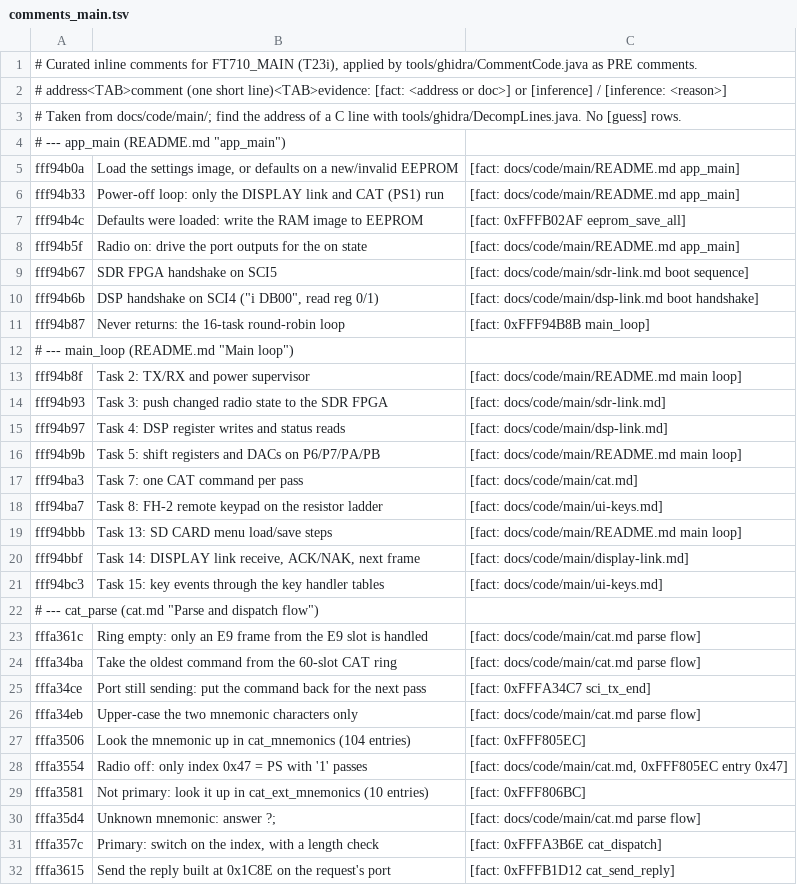
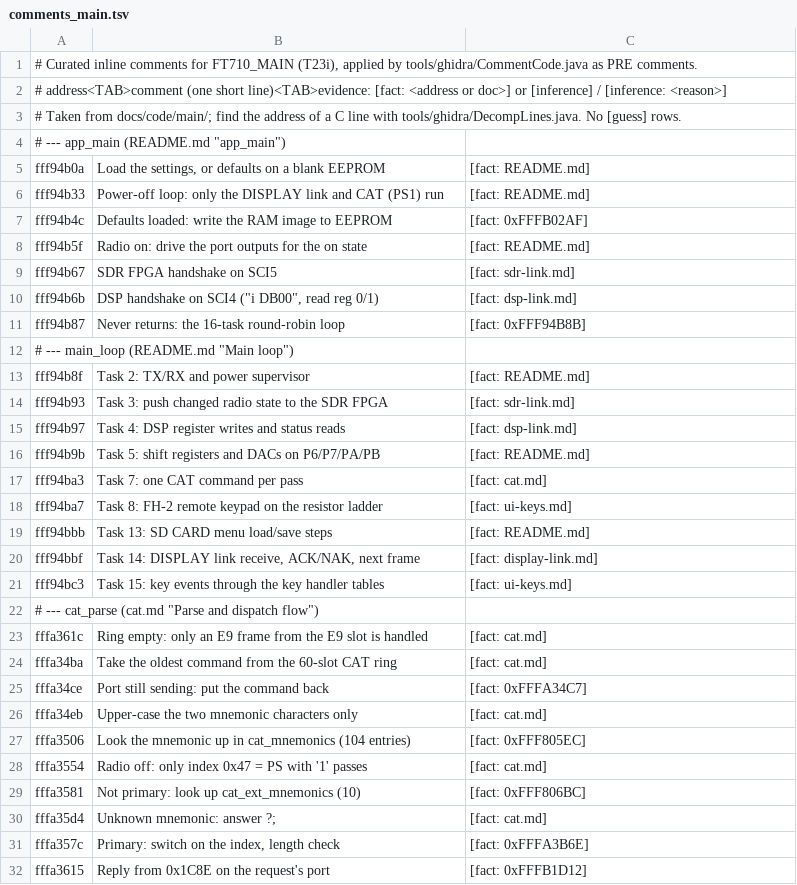
Before and after one commit to Reid-n0rc/FT-710_Firmware, a TSV file: tools/ghidra/comments_main.tsv, drawn as a sheet; only a part is shown; the diff covers the shown part only.

```diff
--- a/tools/ghidra/comments_main.tsv
+++ b/tools/ghidra/comments_main.tsv
@@ -4,29 +4,29 @@
 # --- app_main (README.md "app_main")
-fff94b0a	Load the settings image, or defaults on a new/invalid EEPROM	[fact: docs/code/main/README.md app_main]
-fff94b33	Power-off loop: only the DISPLAY link and CAT (PS1) run	[fact: docs/code/main/README.md app_main]
-fff94b4c	Defaults were loaded: write the RAM image to EEPROM	[fact: 0xFFFB02AF eeprom_save_all]
-fff94b5f	Radio on: drive the port outputs for the on state	[fact: docs/code/main/README.md app_main]
-fff94b67	SDR FPGA handshake on SCI5	[fact: docs/code/main/sdr-link.md boot sequence]
-fff94b6b	DSP handshake on SCI4 ("i DB00", read reg 0/1)	[fact: docs/code/main/dsp-link.md boot handshake]
-fff94b87	Never returns: the 16-task round-robin loop	[fact: 0xFFF94B8B main_loop]
+fff94b0a	Load the settings, or defaults on a blank EEPROM	[fact: README.md]
+fff94b33	Power-off loop: only the DISPLAY link and CAT (PS1) run	[fact: README.md]
+fff94b4c	Defaults loaded: write the RAM image to EEPROM	[fact: 0xFFFB02AF]
+fff94b5f	Radio on: drive the port outputs for the on state	[fact: README.md]
+fff94b67	SDR FPGA handshake on SCI5	[fact: sdr-link.md]
+fff94b6b	DSP handshake on SCI4 ("i DB00", read reg 0/1)	[fact: dsp-link.md]
+fff94b87	Never returns: the 16-task round-robin loop	[fact: 0xFFF94B8B]
 # --- main_loop (README.md "Main loop")
-fff94b8f	Task 2: TX/RX and power supervisor	[fact: docs/code/main/README.md main loop]
-fff94b93	Task 3: push changed radio state to the SDR FPGA	[fact: docs/code/main/sdr-link.md]
-fff94b97	Task 4: DSP register writes and status reads	[fact: docs/code/main/dsp-link.md]
-fff94b9b	Task 5: shift registers and DACs on P6/P7/PA/PB	[fact: docs/code/main/README.md main loop]
-fff94ba3	Task 7: one CAT command per pass	[fact: docs/code/main/cat.md]
-fff94ba7	Task 8: FH-2 remote keypad on the resistor ladder	[fact: docs/code/main/ui-keys.md]
-fff94bbb	Task 13: SD CARD menu load/save steps	[fact: docs/code/main/README.md main loop]
-fff94bbf	Task 14: DISPLAY link receive, ACK/NAK, next frame	[fact: docs/code/main/display-link.md]
-fff94bc3	Task 15: key events through the key handler tables	[fact: docs/code/main/ui-keys.md]
+fff94b8f	Task 2: TX/RX and power supervisor	[fact: README.md]
+fff94b93	Task 3: push changed radio state to the SDR FPGA	[fact: sdr-link.md]
+fff94b97	Task 4: DSP register writes and status reads	[fact: dsp-link.md]
+fff94b9b	Task 5: shift registers and DACs on P6/P7/PA/PB	[fact: README.md]
+fff94ba3	Task 7: one CAT command per pass	[fact: cat.md]
+fff94ba7	Task 8: FH-2 remote keypad on the resistor ladder	[fact: ui-keys.md]
+fff94bbb	Task 13: SD CARD menu load/save steps	[fact: README.md]
+fff94bbf	Task 14: DISPLAY link receive, ACK/NAK, next frame	[fact: display-link.md]
+fff94bc3	Task 15: key events through the key handler tables	[fact: ui-keys.md]
 # --- cat_parse (cat.md "Parse and dispatch flow")
-fffa361c	Ring empty: only an E9 frame from the E9 slot is handled	[fact: docs/code/main/cat.md parse flow]
-fffa34ba	Take the oldest command from the 60-slot CAT ring	[fact: docs/code/main/cat.md parse flow]
-fffa34ce	Port still sending: put the command back for the next pass	[fact: 0xFFFA34C7 sci_tx_end]
-fffa34eb	Upper-case the two mnemonic characters only	[fact: docs/code/main/cat.md parse flow]
+fffa361c	Ring empty: only an E9 frame from the E9 slot is handled	[fact: cat.md]
+fffa34ba	Take the oldest command from the 60-slot CAT ring	[fact: cat.md]
+fffa34ce	Port still sending: put the command back	[fact: 0xFFFA34C7]
+fffa34eb	Upper-case the two mnemonic characters only	[fact: cat.md]
 fffa3506	Look the mnemonic up in cat_mnemonics (104 entries)	[fact: 0xFFF805EC]
-fffa3554	Radio off: only index 0x47 = PS with '1' passes	[fact: docs/code/main/cat.md, 0xFFF805EC entry 0x47]
-fffa3581	Not primary: look it up in cat_ext_mnemonics (10 entries)	[fact: 0xFFF806BC]
-fffa35d4	Unknown mnemonic: answer ?;	[fact: docs/code/main/cat.md parse flow]
-fffa357c	Primary: switch on the index, with a length check	[fact: 0xFFFA3B6E cat_dispatch]
-fffa3615	Send the reply built at 0x1C8E on the request's port	[fact: 0xFFFB1D12 cat_send_reply]
+fffa3554	Radio off: only index 0x47 = PS with '1' passes	[fact: cat.md]
+fffa3581	Not primary: look up cat_ext_mnemonics (10)	[fact: 0xFFF806BC]
+fffa35d4	Unknown mnemonic: answer ?;	[fact: cat.md]
+fffa357c	Primary: switch on the index, length check	[fact: 0xFFFA3B6E]
+fffa3615	Reply from 0x1C8E on the request's port	[fact: 0xFFFB1D12]
```
Also changed, not shown: 116 edited cells elsewhere in this file, tools/ghidra/comments_display.tsv, tools/ghidra/comments_hifi4.tsv, 4 other files.
